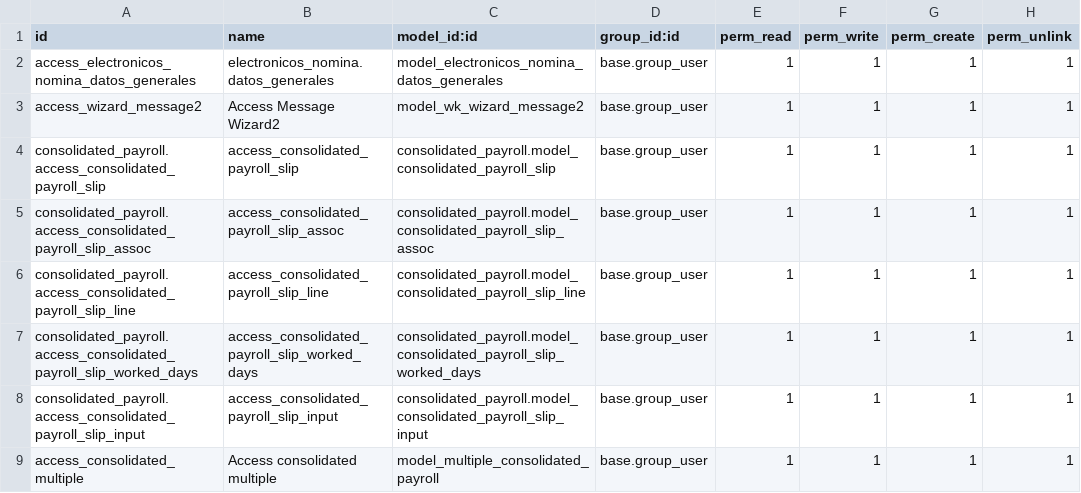
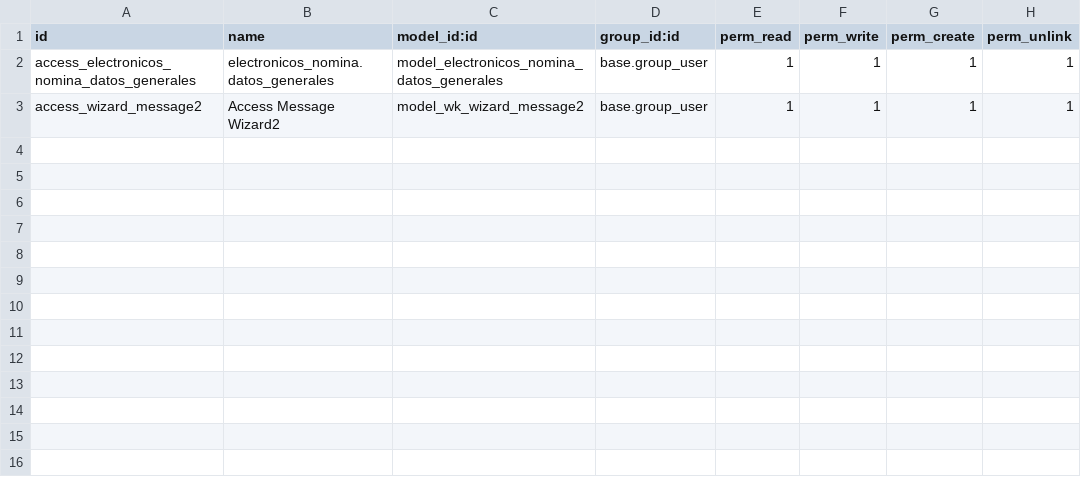
Before and after one commit to hellokittyelectronico/electronicos_nomina, a CSV file: security/ir.model.access.csv, drawn as a sheet.

Commit message:
consolidado payroll

```diff
--- a/security/ir.model.access.csv
+++ b/security/ir.model.access.csv
@@ -3,7 +3 @@ access_electronicos_nomina_datos_generales,electronicos_nomina.datos_generales,m
 access_wizard_message2,Access Message Wizard2,model_wk_wizard_message2,base.group_user,1,1,1,1
-consolidated_payroll.access_consolidated_payroll_slip,access_consolidated_payroll_slip,consolidated_payroll.model_consolidated_payroll_slip,base.group_user,1,1,1,1
-consolidated_payroll.access_consolidated_payroll_slip_assoc,access_consolidated_payroll_slip_assoc,consolidated_payroll.model_consolidated_payroll_slip_assoc,base.group_user,1,1,1,1
-consolidated_payroll.access_consolidated_payroll_slip_line,access_consolidated_payroll_slip_line,consolidated_payroll.model_consolidated_payroll_slip_line,base.group_user,1,1,1,1
-consolidated_payroll.access_consolidated_payroll_slip_worked_days,access_consolidated_payroll_slip_worked_days,consolidated_payroll.model_consolidated_payroll_slip_worked_days,base.group_user,1,1,1,1
-consolidated_payroll.access_consolidated_payroll_slip_input,access_consolidated_payroll_slip_input,consolidated_payroll.model_consolidated_payroll_slip_input,base.group_user,1,1,1,1
-access_consolidated_multiple,Access consolidated multiple,model_multiple_consolidated_payroll,base.group_user,1,1,1,1
```
